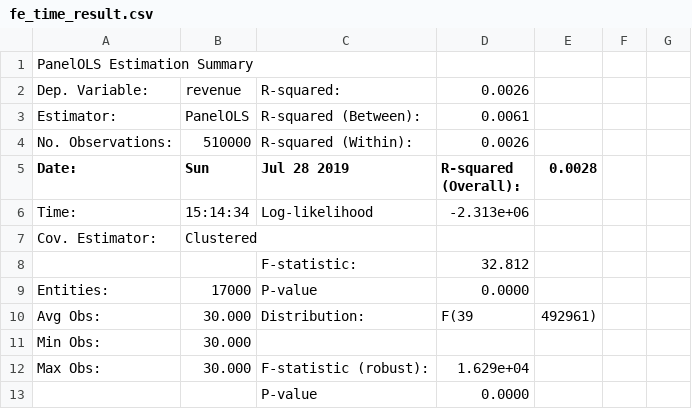
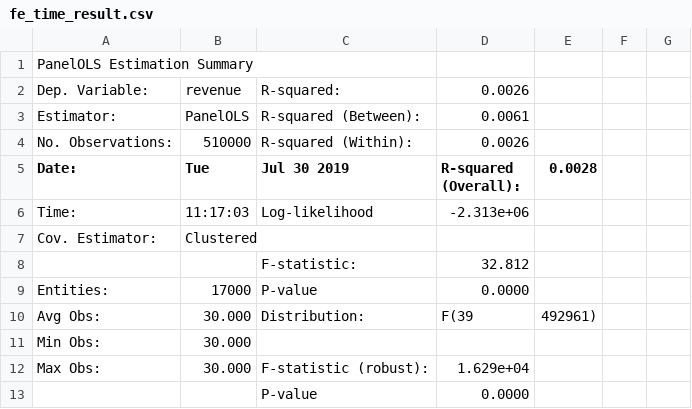
Before and after one commit to krisbitney/StarbucksCapstone, a CSV file: causal_results/fe_time_result.csv, drawn as a sheet; only a part is shown.

```diff
--- a/causal_results/fe_time_result.csv
+++ b/causal_results/fe_time_result.csv
@@ -4,4 +4,4 @@ Estimator:       ,PanelOLS        ,  R-squared (Between): ,0.0061
 No. Observations:,510000          ,  R-squared (Within):  ,0.0026
-Date:            ,Sun, Jul 28 2019,  R-squared (Overall): ,0.0028
-Time:            ,15:14:34        ,  Log-likelihood       ,-2.313e+06
+Date:            ,Tue, Jul 30 2019,  R-squared (Overall): ,0.0028
+Time:            ,11:17:03        ,  Log-likelihood       ,-2.313e+06
 Cov. Estimator:  ,Clustered       ,                       ,
```
Also changed, not shown: causal_results/covariates_result.csv, causal_results/fe_result.csv, 14 other files.
